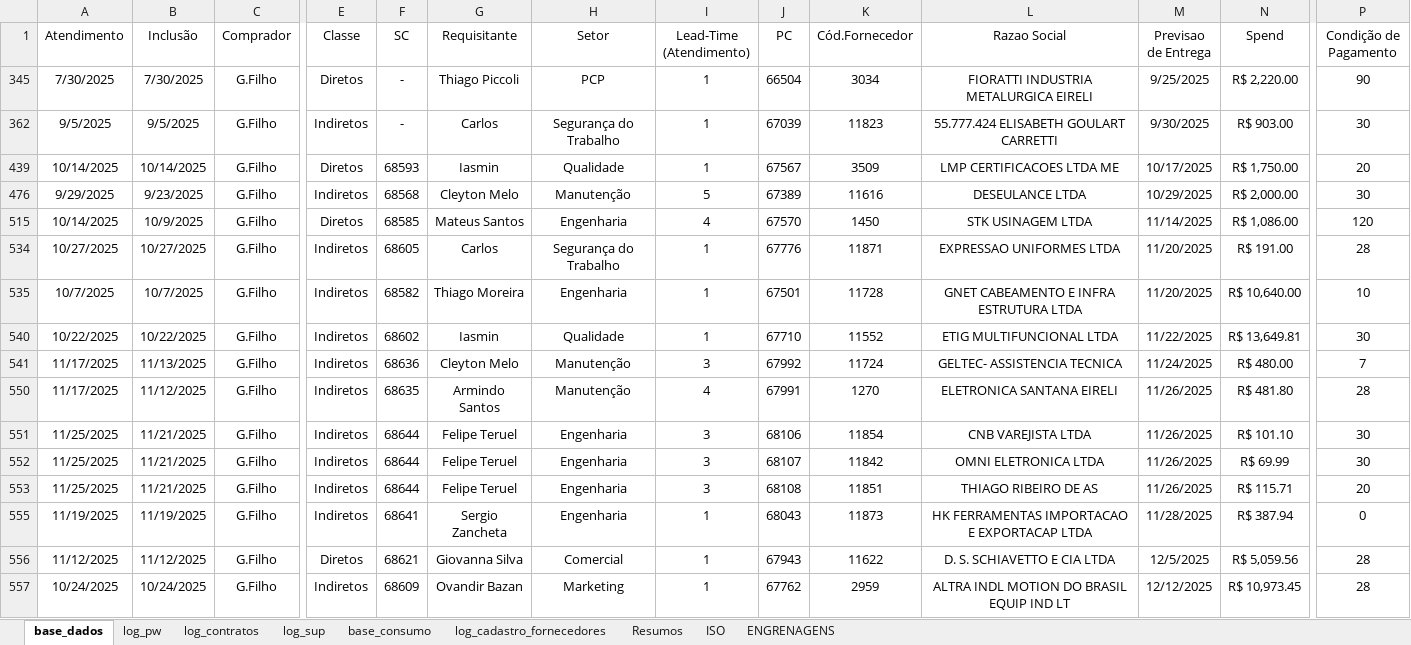
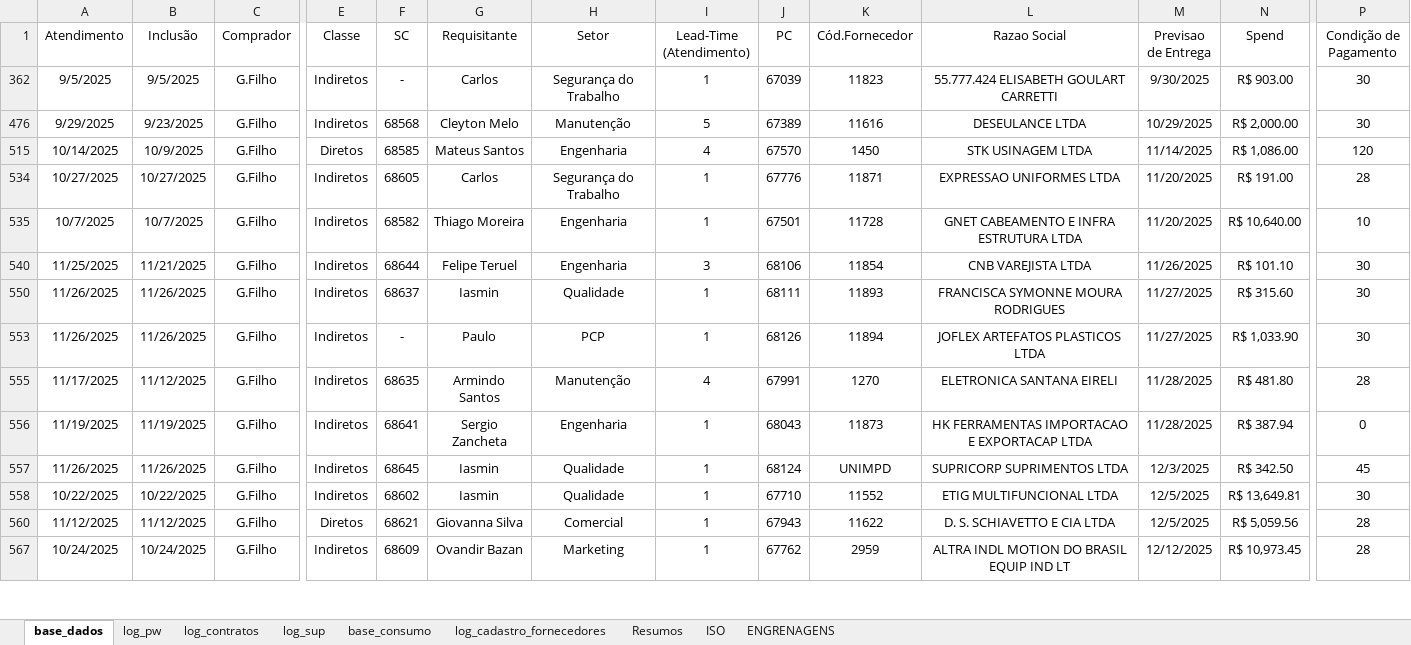
Before and after one commit to beto4lves/app-visualizacao, an Excel workbook: Atendimento.xlsx, sheet base_dados, drawn as a sheet; only a part is shown, gaps mark what is left out; values as stored, in another font and other column widths than the file's, no borders; conditional formats and table styles not drawn; removed rows and columns are numbered as before the commit, all else as after; rows hold the shown columns only; the diff names each change by its address in the sheet, - before the commit and + after, or states it on an @@ line.

Commit message:
27-11

```diff
--- a/Atendimento.xlsx (sheet base_dados)
+++ b/Atendimento.xlsx (sheet base_dados)
-row 345: 7/30/2025 | 7/30/2025 | G.Filho | Diretos | - | Thiago Piccoli | PCP | 1 | 66504 | 3034 | FIORATTI INDUSTRIA METALURGICA EIRELI | 9/25/2025 | R$ 2,220.00 | 90
-row 439: 10/14/2025 | 10/14/2025 | G.Filho | Diretos | 68593 | Iasmin | Qualidade | 1 | 67567 | 3509 | LMP CERTIFICACOES LTDA ME | 10/17/2025 | R$ 1,750.00 | 20
-row 540: 10/22/2025 | 10/22/2025 | G.Filho | Indiretos | 68602 | Iasmin | Qualidade | 1 | 67710 | 11552 | ETIG MULTIFUNCIONAL LTDA | 11/22/2025 | R$ 13,649.81 | 30
-row 541: 11/17/2025 | 11/13/2025 | G.Filho | Indiretos | 68636 | Cleyton Melo | Manutenção | 3 | 67992 | 11724 | GELTEC- ASSISTENCIA TECNICA | 11/24/2025 | R$ 480.00 | 7
-row 550: 11/17/2025 | 11/12/2025 | G.Filho | Indiretos | 68635 | Armindo Santos | Manutenção | 4 | 67991 | 1270 | ELETRONICA SANTANA EIRELI | 11/26/2025 | R$ 481.80 | 28
-A550 (Atendimento): 11/25/2025
+A550 (Atendimento): 11/26/2025
-B550 (Inclusão): 11/21/2025
+B550 (Inclusão): 11/26/2025
-F550 (SC): 68644
+F550 (SC): 68637
-G550 (Requisitante): Felipe Teruel
+G550 (Requisitante): Iasmin
-H550 (Setor): Engenharia
+H550 (Setor): Qualidade
-I550 (Lead-Time (Atendimento)): 3
+I550 (Lead-Time (Atendimento)): 1
-J550 (PC): 68107
+J550 (PC): 68111
-K550 (Cód.Fornecedor): 11842
+K550 (Cód.Fornecedor): 11893
-L550 (Razao Social): OMNI ELETRONICA LTDA
+L550 (Razao Social): FRANCISCA SYMONNE MOURA RODRIGUES
-M550 (Previsao de Entrega): 11/26/2025
+M550 (Previsao de Entrega): 11/27/2025
-N550 (Spend): R$ 69.99
+N550 (Spend): R$ 315.60
-A553 (Atendimento): 11/25/2025
+A553 (Atendimento): 11/26/2025
-B553 (Inclusão): 11/21/2025
+B553 (Inclusão): 11/26/2025
-F553 (SC): 68644
+F553 (SC): -
-G553 (Requisitante): Felipe Teruel
+G553 (Requisitante): Paulo
-H553 (Setor): Engenharia
+H553 (Setor): PCP
-I553 (Lead-Time (Atendimento)): 3
+I553 (Lead-Time (Atendimento)): 1
-J553 (PC): 68108
+J553 (PC): 68126
-K553 (Cód.Fornecedor): 11851
+K553 (Cód.Fornecedor): 11894
-L553 (Razao Social): THIAGO RIBEIRO DE AS
+L553 (Razao Social): JOFLEX ARTEFATOS PLASTICOS LTDA
-M553 (Previsao de Entrega): 11/26/2025
+M553 (Previsao de Entrega): 11/27/2025
-N553 (Spend): R$ 115.71
+N553 (Spend): R$ 1,033.90
-P553 (Condição de Pagamento): 20
+P553 (Condição de Pagamento): 30
+row 555: 11/17/2025 | 11/12/2025 | G.Filho | Indiretos | 68635 | Armindo Santos | Manutenção | 4 | 67991 | 1270 | ELETRONICA SANTANA EIRELI | 11/28/2025 | R$ 481.80 | 28
+row 557: 11/26/2025 | 11/26/2025 | G.Filho | Indiretos | 68645 | Iasmin | Qualidade | 1 | 68124 | UNIMPD | SUPRICORP SUPRIMENTOS LTDA | 12/3/2025 | R$ 342.50 | 45
+row 558: 10/22/2025 | 10/22/2025 | G.Filho | Indiretos | 68602 | Iasmin | Qualidade | 1 | 67710 | 11552 | ETIG MULTIFUNCIONAL LTDA | 12/5/2025 | R$ 13,649.81 | 30
```
Also changed, not shown: sheet log_contratos, sheet ENGRENAGENS, sheet log_sup, sheet log_pw, formulas that keep their value, hidden cells.
